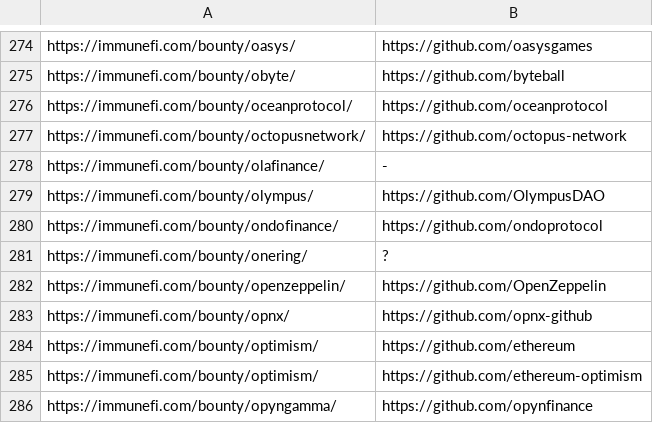
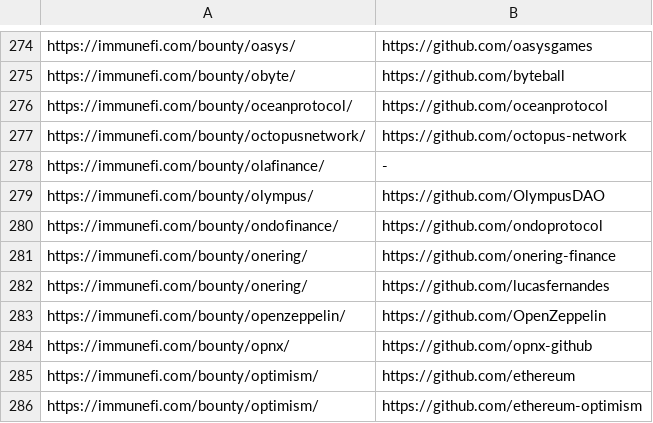
Before and after one commit to nikitastupin/orgs-data, a TSV file: orgs-data/immunefi.tsv, drawn as a sheet; only a part is shown, gaps mark what is left out; the shorter side is filled out with more unchanged rows.

Commit message:
Update immunefi.tsv

```diff
--- a/orgs-data/immunefi.tsv
+++ b/orgs-data/immunefi.tsv
@@ -280,3 +280,4 @@ https://immunefi.com/bounty/olympus/	https://github.com/OlympusDAO
 https://immunefi.com/bounty/ondofinance/	https://github.com/ondoprotocol
-https://immunefi.com/bounty/onering/	?
+https://immunefi.com/bounty/onering/	https://github.com/onering-finance
+https://immunefi.com/bounty/onering/	https://github.com/lucasfernandes
 https://immunefi.com/bounty/openzeppelin/	https://github.com/OpenZeppelin
```
